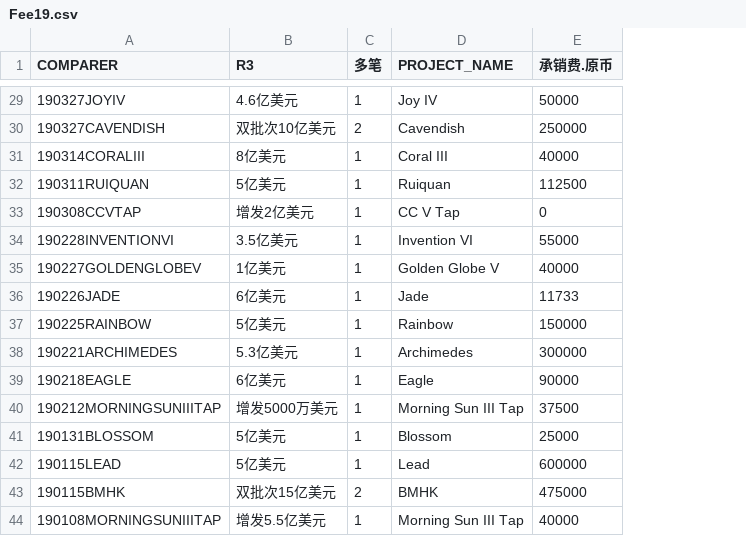
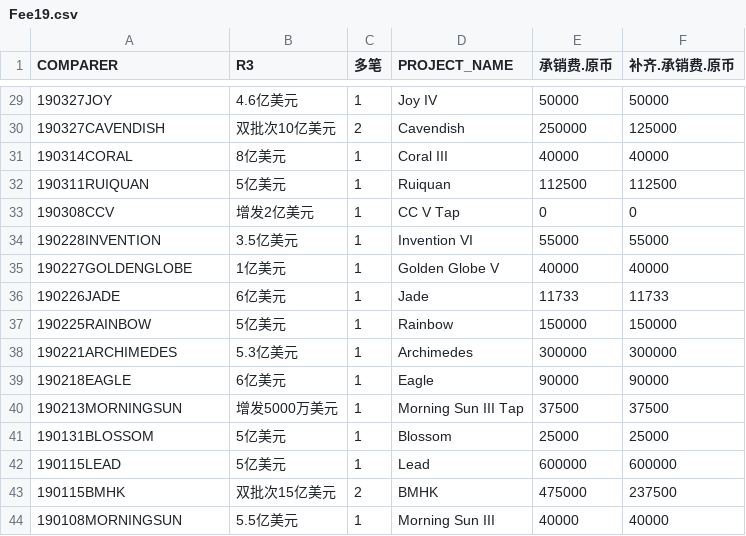
Before and after one commit to Lscodehub66/SharedM, a CSV file: CSV/Fee19.csv, drawn as a sheet; only a part is shown, gaps mark what is left out; the diff covers the shown part only; the diff names each change by its address in the sheet, - before the commit and + after, or states it on an @@ line.

```diff
--- a/CSV/Fee19.csv
+++ b/CSV/Fee19.csv
+column F (补齐.承销费.原币), rows 29-44: 50000 | 125000 | 40000 | 112500 | 0 | 55000 | 40000 | 11733 | 150000 | 300000 | 90000 | 37500 | 25000 | 600000 | 237500 | 40000
-A29 (COMPARER): 190327JOYIV
+A29 (COMPARER): 190327JOY
-A31 (COMPARER): 190314CORALIII
+A31 (COMPARER): 190314CORAL
-A33 (COMPARER): 190308CCVTAP
+A33 (COMPARER): 190308CCV
-A34 (COMPARER): 190228INVENTIONVI
+A34 (COMPARER): 190228INVENTION
-A35 (COMPARER): 190227GOLDENGLOBEV
+A35 (COMPARER): 190227GOLDENGLOBE
-A40 (COMPARER): 190212MORNINGSUNIIITAP
+A40 (COMPARER): 190213MORNINGSUN
-A44 (COMPARER): 190108MORNINGSUNIIITAP
+A44 (COMPARER): 190108MORNINGSUN
-B44 (R3): 增发5.5亿美元
+B44 (R3): 5.5亿美元
-D44 (PROJECT_NAME): Morning Sun III Tap
+D44 (PROJECT_NAME): Morning Sun III
```
Also changed, not shown: 1 added row, 1 removed row and 15 edited cells elsewhere in this file, 42 other files.
